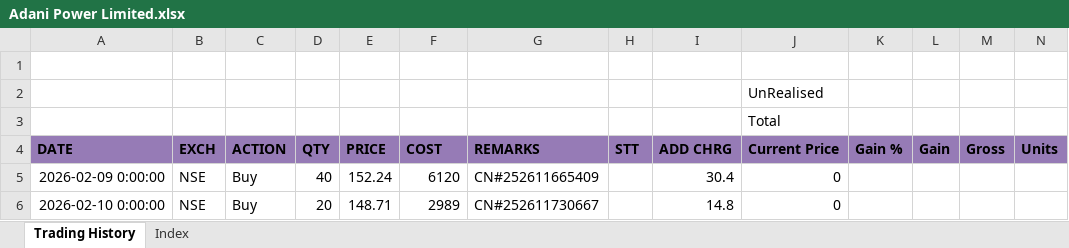
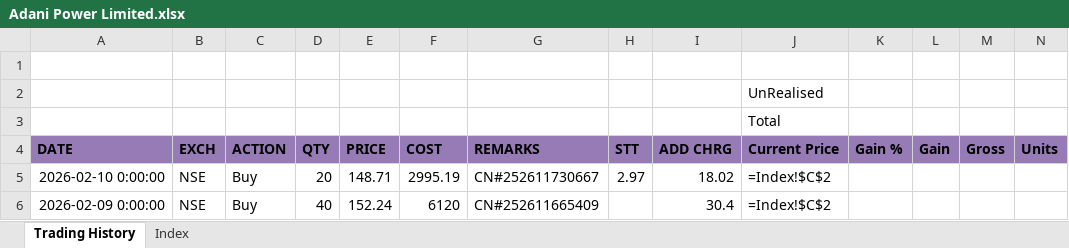
Before and after one commit to leninkumar-sv-office/pl-int, an Excel workbook: dumps/Stocks/Adani Power Limited.xlsx, sheet Trading History, drawn as a sheet; only a part is shown; values as stored, in another font and other column widths than the file's, no borders; formulas without a stored value are shown as written; removed rows and columns are numbered as before the commit, all else as after; rows hold the shown columns only; the diff names each change by its address in the sheet, - before the commit and + after, or states it on an @@ line.

```diff
--- a/dumps/Stocks/Adani Power Limited.xlsx (sheet Trading History)
+++ b/dumps/Stocks/Adani Power Limited.xlsx (sheet Trading History)
+row 5: 2026-02-10 0:00:00 | NSE | Buy | 20 | 148.71 | 2995.19 | CN#252611730667 | 2.97 | 18.02 | =Index!$C$2
-J6 (Current Price): 0
+J6 (Current Price): =Index!$C$2
-row 6: 2026-02-10 0:00:00 | NSE | Buy | 20 | 148.71 | 2989 | CN#252611730667 |  | 14.8 | 0
```
Also changed, not shown: 3 other files.
